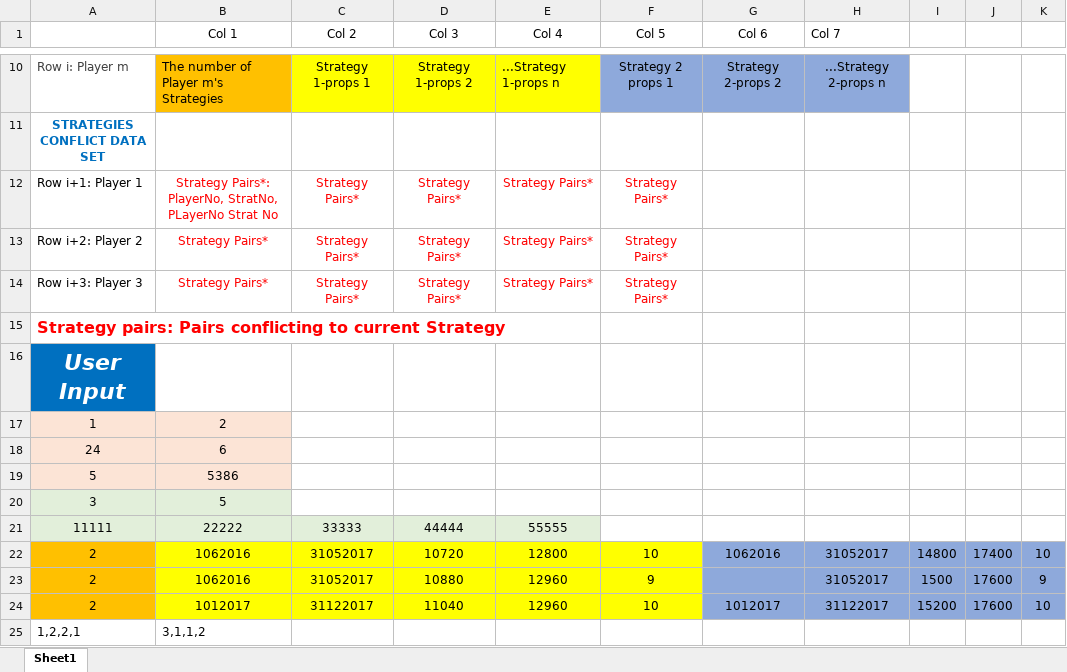
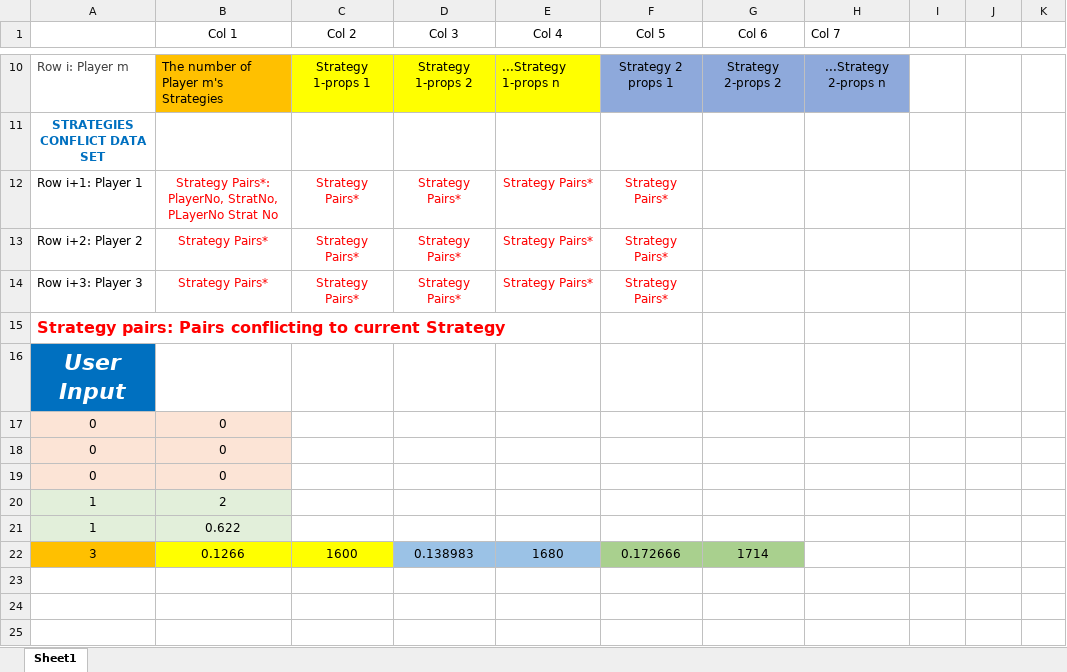
Before and after one commit to tung-dnt/GameTheory, an Excel workbook: newData.xlsx, sheet Sheet1, drawn as a sheet; only a part is shown, gaps mark what is left out; values as stored, in another font and other column widths than the file's, no borders; removed rows and columns are numbered as before the commit, all else as after; the diff names each change by its address in the sheet, - before the commit and + after, or states it on an @@ line.

```diff
--- a/newData.xlsx (sheet Sheet1)
+++ b/newData.xlsx (sheet Sheet1)
+row 17: 0 | 0
+row 18: 0 | 0
+row 19: 0 | 0
-A20:B20 fill: #FCE4D6
+A20:B20 fill: #E2EFDA
-row 18: 24 | 6
-row 19: 5 | 5386
-row 20: 3 | 5
-row 21: 11111 | 22222 | 33333 | 44444 | 55555
-row 22: 2 | 1062016 | 31052017 | 10720 | 12800 | 10 | 1062016 | 31052017 | 14800 | 17400 | 10
-row 23: 2 | 1062016 | 31052017 | 10880 | 12960 | 9 |  | 31052017 | 1500 | 17600 | 9
-row 24: 2 | 1012017 | 31122017 | 11040 | 12960 | 10 | 1012017 | 31122017 | 15200 | 17600 | 10
-row 25: 1,2,2,1 | 3,1,1,2
+row 21: 1 | 0.622
+row 22: 3 | 0.1266 | 1600 | 0.138983 | 1680 | 0.172666 | 1714
```
Also changed, not shown: 14 other files.
